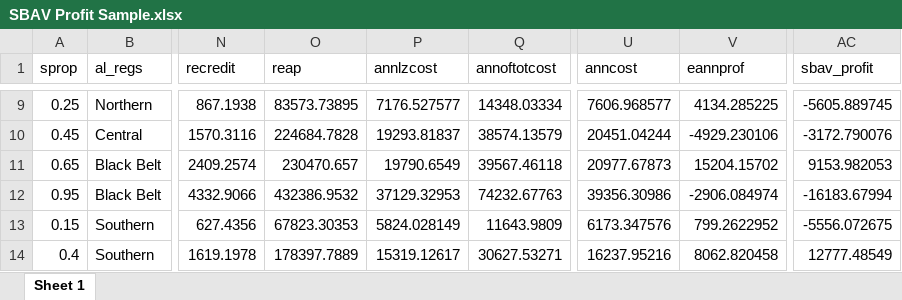
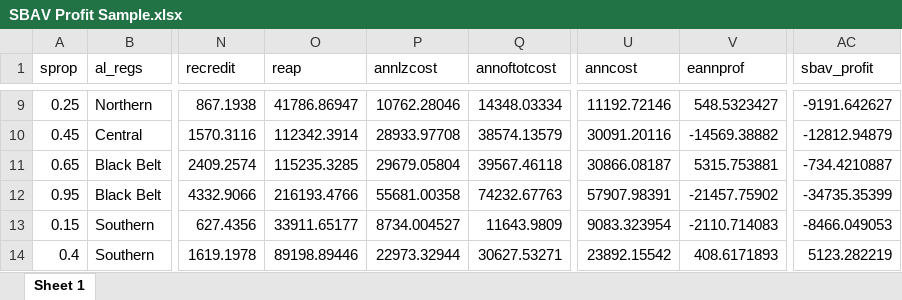
Before and after one commit to bijubjs/AVAlabama, an Excel workbook: Results/SBAV Profit Sample.xlsx, sheet Sheet 1, drawn as a sheet; only a part is shown, gaps mark what is left out; values as stored, in another font and other column widths than the file's, no borders; table styles not drawn; the diff covers the shown part only; the diff names each change by its address in the sheet, - before the commit and + after, or states it on an @@ line.

```diff
--- a/Results/SBAV Profit Sample.xlsx (sheet Sheet 1)
+++ b/Results/SBAV Profit Sample.xlsx (sheet Sheet 1)
-O9 (reap): 83573.73895
+O9 (reap): 41786.86947
-P9 (annlzcost): 7176.527577
+P9 (annlzcost): 10762.28046
-U9 (anncost): 7606.968577
+U9 (anncost): 11192.72146
-V9 (eannprof): 4134.285225
+V9 (eannprof): 548.5323427
-AC9 (sbav_profit): -5605.889745
+AC9 (sbav_profit): -9191.642627
-O10 (reap): 224684.7828
+O10 (reap): 112342.3914
-P10 (annlzcost): 19293.81837
+P10 (annlzcost): 28933.97708
-U10 (anncost): 20451.04244
+U10 (anncost): 30091.20116
-V10 (eannprof): -4929.230106
+V10 (eannprof): -14569.38882
-AC10 (sbav_profit): -3172.790076
+AC10 (sbav_profit): -12812.94879
-O11 (reap): 230470.657
+O11 (reap): 115235.3285
-P11 (annlzcost): 19790.6549
+P11 (annlzcost): 29679.05804
-U11 (anncost): 20977.67873
+U11 (anncost): 30866.08187
-V11 (eannprof): 15204.15702
+V11 (eannprof): 5315.753881
-AC11 (sbav_profit): 9153.982053
+AC11 (sbav_profit): -734.4210887
-O12 (reap): 432386.9532
+O12 (reap): 216193.4766
-P12 (annlzcost): 37129.32953
+P12 (annlzcost): 55681.00358
-U12 (anncost): 39356.30986
+U12 (anncost): 57907.98391
-V12 (eannprof): -2906.084974
+V12 (eannprof): -21457.75902
-AC12 (sbav_profit): -16183.67994
+AC12 (sbav_profit): -34735.35399
-O13 (reap): 67823.30353
+O13 (reap): 33911.65177
-P13 (annlzcost): 5824.028149
+P13 (annlzcost): 8734.004527
-U13 (anncost): 6173.347576
+U13 (anncost): 9083.323954
-V13 (eannprof): 799.2622952
+V13 (eannprof): -2110.714083
-AC13 (sbav_profit): -5556.072675
+AC13 (sbav_profit): -8466.049053
-O14 (reap): 178397.7889
+O14 (reap): 89198.89446
-P14 (annlzcost): 15319.12617
+P14 (annlzcost): 22973.32944
-U14 (anncost): 16237.95216
+U14 (anncost): 23892.15542
-V14 (eannprof): 8062.820458
+V14 (eannprof): 408.6171893
-AC14 (sbav_profit): 12777.48549
+AC14 (sbav_profit): 5123.282219
```
Also changed, not shown: 415 edited cells elsewhere in this sheet, Results/SBAV Profit Sample R25.xlsx, Results/SBAV Profit Sample R50.xlsx, 42 other files.
